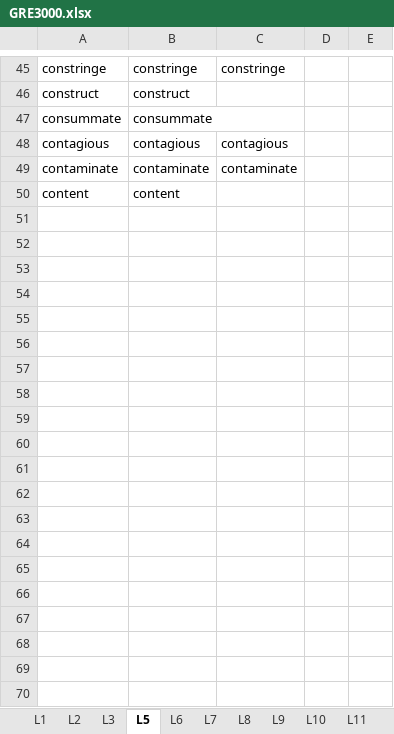
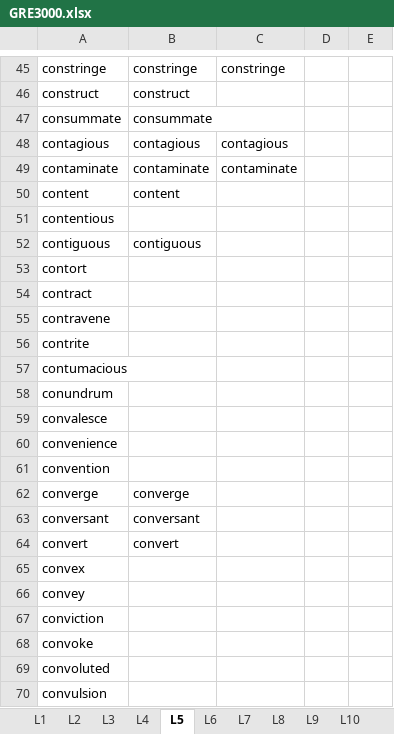
Before and after one commit to hfthair/gre_prepare, an Excel workbook: gre3000/GRE3000.xlsx, sheet L5, drawn as a sheet; only a part is shown, gaps mark what is left out; values as stored, in another font and other column widths than the file's, no borders; charts and pictures not drawn; the diff covers the shown part only; the diff names each change by its address in the sheet, - before the commit and + after, or states it on an @@ line.

```diff
--- a/gre3000/GRE3000.xlsx (sheet L5)
+++ b/gre3000/GRE3000.xlsx (sheet L5)
+sheet tab: L4
+row 51: contentious
+row 52: contiguous | contiguous
+row 53: contort
+row 54: contract
+row 55: contravene
+row 56: contrite
+row 57: contumacious
+row 58: conundrum
+row 59: convalesce
+row 60: convenience
+row 61: convention
+row 62: converge | converge
+row 63: conversant | conversant
+row 64: convert | convert
+row 65: convex
+row 66: convey
+row 67: conviction
+row 68: convoke
+row 69: convoluted
+row 70: convulsion
```
Also changed, not shown: 30 added rows and 4 edited cells elsewhere in this sheet, sheet L3, sheet L6, charts or pictures, 2 other files.
